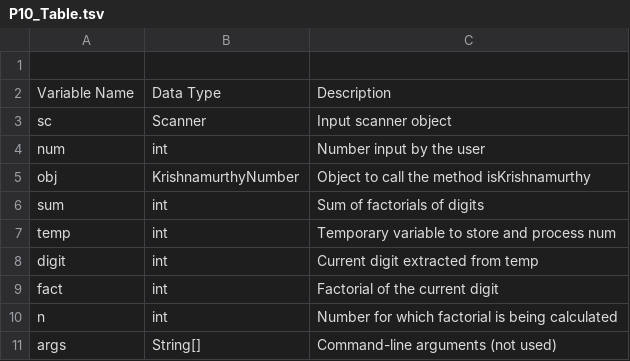
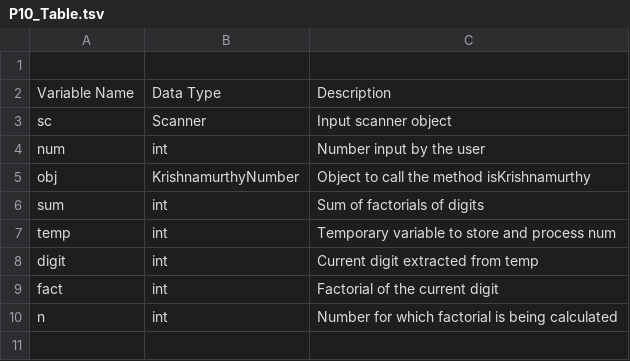
Before and after one commit to YongMe/SchoolProjectclass_12_2024_2.0, a TSV file: P-10/P10_Table.tsv, drawn as a sheet.

Commit message:
Update P10_Table.tsv

```diff
--- a/P-10/P10_Table.tsv
+++ b/P-10/P10_Table.tsv
@@ -10,2 +10 @@ fact	int	Factorial of the current digit
 n	int	Number for which factorial is being calculated
-args	String[]	Command-line arguments (not used)
```
